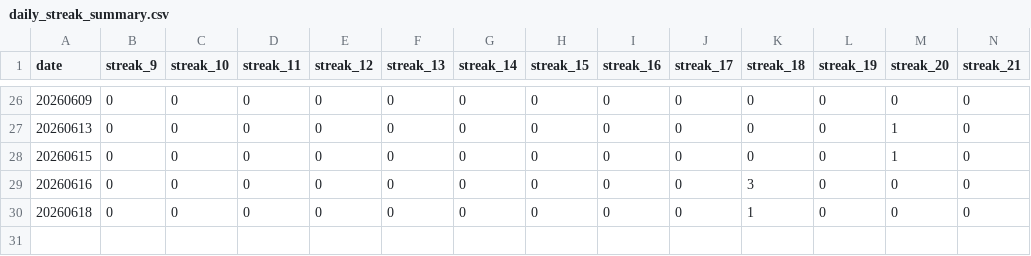
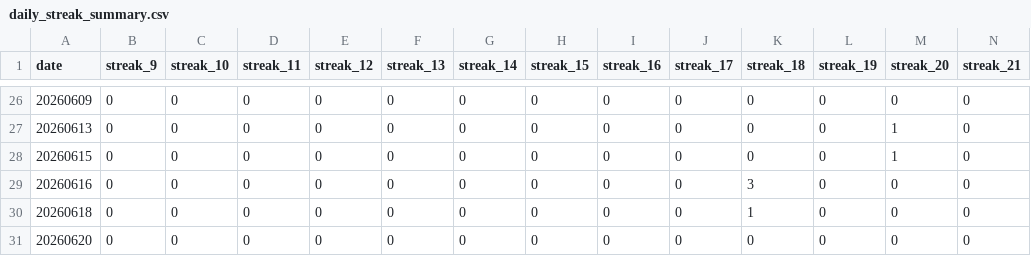
Before and after one commit to dgonzalez13/esports-tracker-full, a CSV file: eadriatic/output/daily_streak_summary.csv, drawn as a sheet; only a part is shown, gaps mark what is left out; rows hold the shown columns only; the diff names each change by its address in the sheet, - before the commit and + after, or states it on an @@ line.

```diff
--- a/eadriatic/output/daily_streak_summary.csv
+++ b/eadriatic/output/daily_streak_summary.csv
+row 31: 20260620 | 0 | 0 | 0 | 0 | 0 | 0 | 0 | 0 | 0 | 0 | 0 | 0 | 0
```
Also changed, not shown: eadriatic/output/daily_streaks.csv, eadriatic/output/draw_records_highest.csv, 10 other files.
